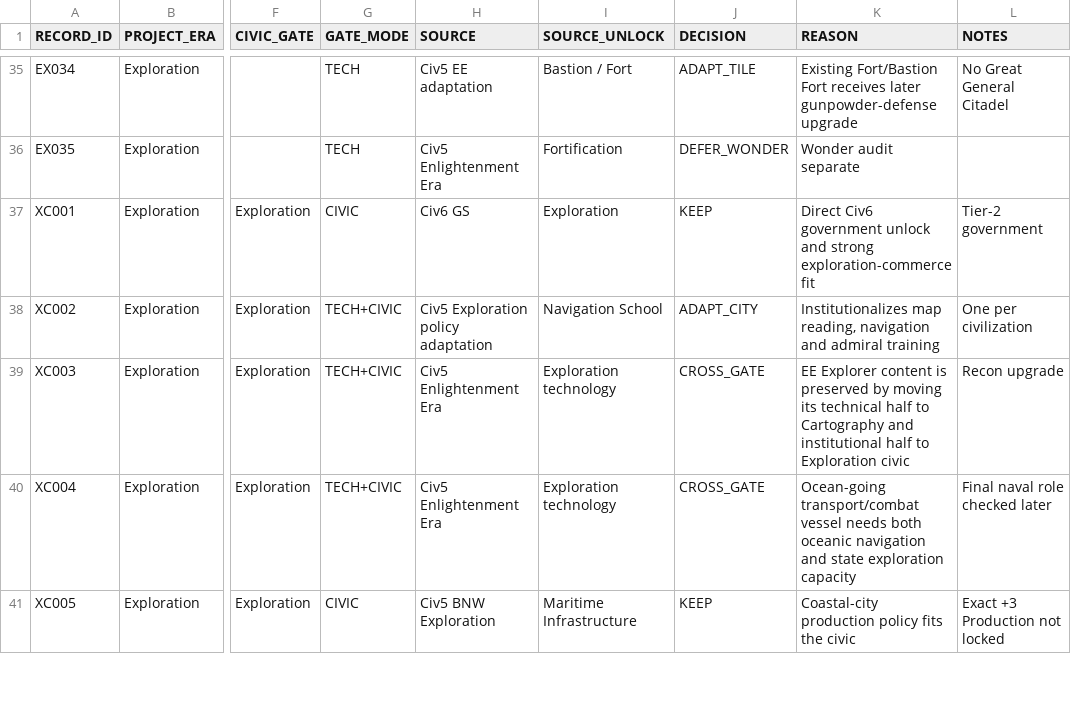
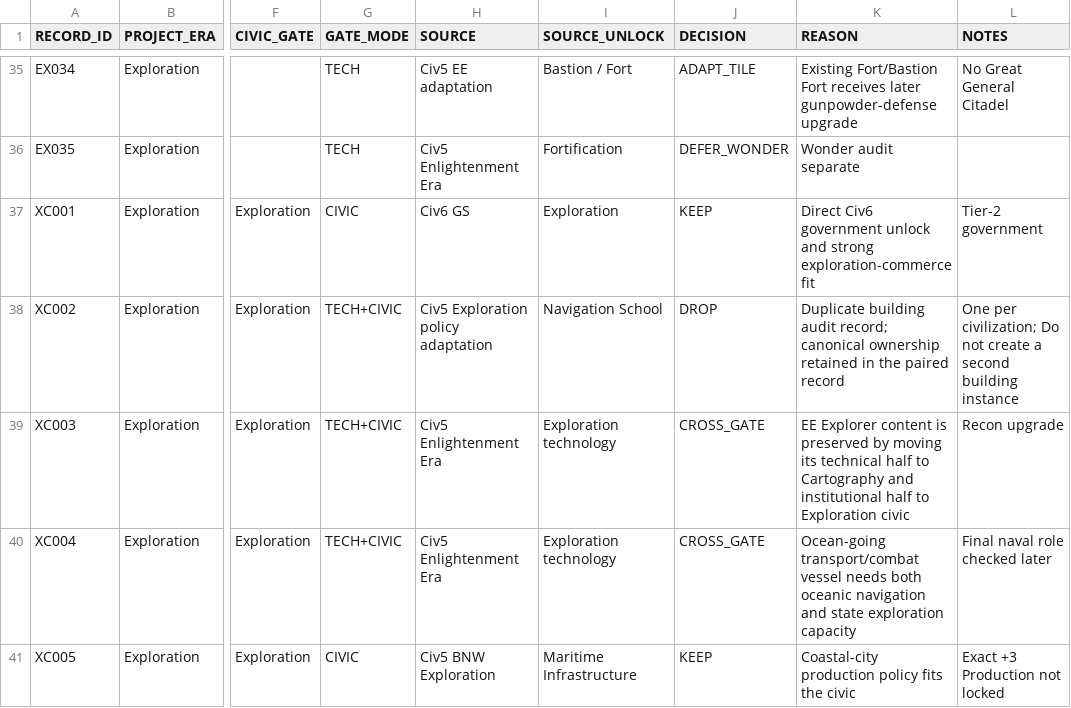
Before and after one commit to physical-geogrpahy-forever/academic_food_chain, a CSV file: tech_reference/exploration_tech_civic_unlock_audit_v1.csv, drawn as a sheet; only a part is shown, gaps mark what is left out; the diff names each change by its address in the sheet, - before the commit and + after, or states it on an @@ line.

Commit message:
Remove duplicate Navigation School audit row

```diff
--- a/tech_reference/exploration_tech_civic_unlock_audit_v1.csv
+++ b/tech_reference/exploration_tech_civic_unlock_audit_v1.csv
-J38 (DECISION): ADAPT_CITY
+J38 (DECISION): DROP
-K38 (REASON): Institutionalizes map reading, navigation and admiral training
+K38 (REASON): Duplicate building audit record; canonical ownership retained in the paired record
-L38 (NOTES): One per civilization
+L38 (NOTES): One per civilization; Do not create a second building instance
```
